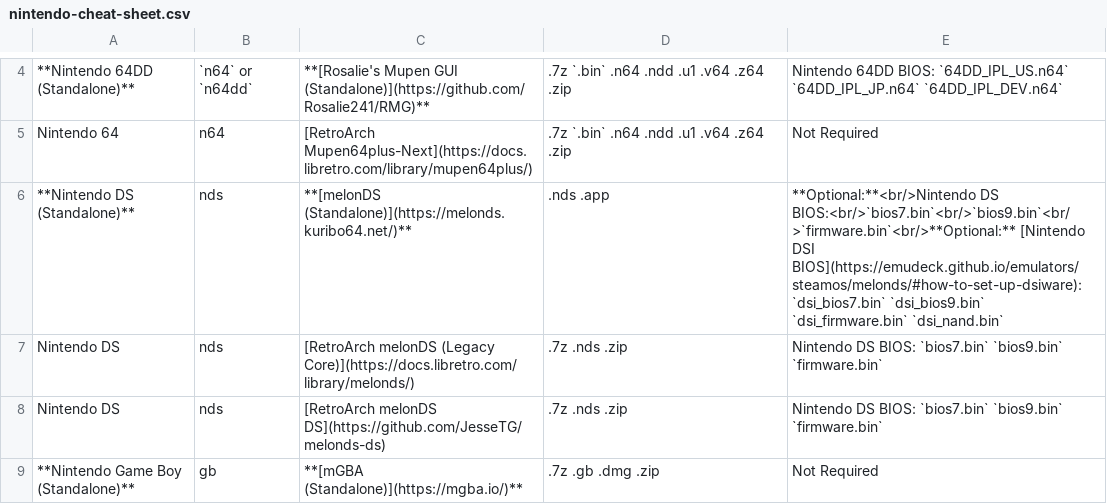
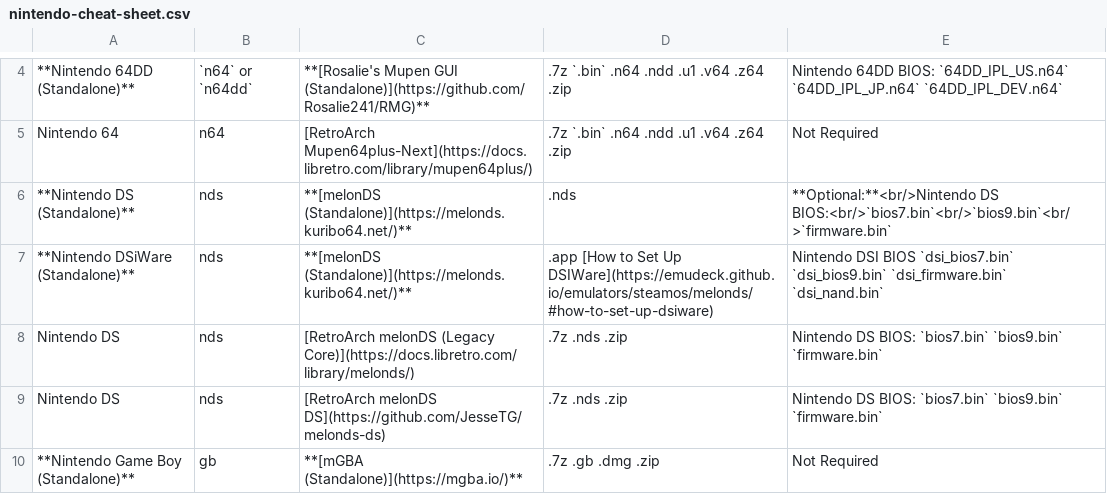
Before and after one commit to EmuDeck/emudeck.github.io, a CSV file: docs/tables/nintendo-cheat-sheet.csv, drawn as a sheet; only a part is shown, gaps mark what is left out; the diff names each change by its address in the sheet, - before the commit and + after, or states it on an @@ line.

Commit message:
Update nintendo-cheat-sheet.csv
Created a row for DSiWare with Melon DS Standalone

```diff
--- a/docs/tables/nintendo-cheat-sheet.csv
+++ b/docs/tables/nintendo-cheat-sheet.csv
-D6: .nds .app
+D6: .nds
-E6: **Optional:**<br/>Nintendo DS BIOS:<br/>`bios7.bin`<br/>`bios9.bin`<br/>`firmware.bin`<br/>**Optional:** [Nintendo DSI BIOS](https://emudeck.github.io/emulators/steamos/melonds/#how-to-set-up-dsiware): `dsi_bios7.bin` `dsi_bios9.bin` `dsi_firmware.bin` `dsi_nand.bin`
+E6: **Optional:**<br/>Nintendo DS BIOS:<br/>`bios7.bin`<br/>`bios9.bin`<br/>`firmware.bin`
+row 7: **Nintendo DSiWare (Standalone)** | nds | **[melonDS (Standalone)](https://melonds.kuribo64.net/)** | .app [How to Set Up DSIWare](https://emudeck.github.io/emulators/steamos/melonds/#how-to-set-up-dsiware) | Nintendo DSI BIOS `dsi_bios7.bin` `dsi_bios9.bin` `dsi_firmware.bin` `dsi_nand.bin`
```
